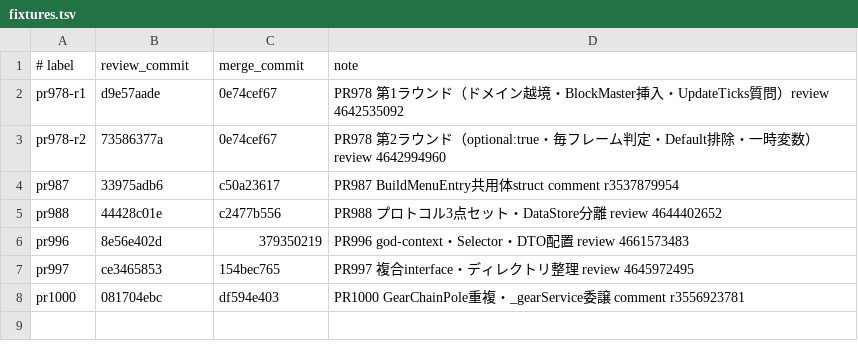
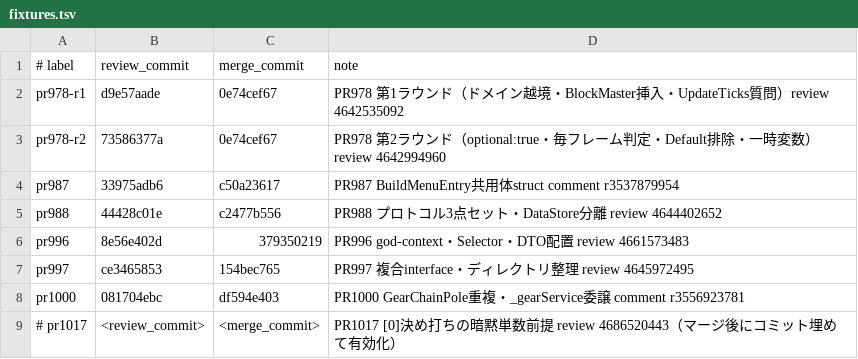
Before and after one commit to moorestech/moorestech, a TSV file: .claude/skills/moores-code-review/eval/fixtures.tsv, drawn as a sheet; the diff names each change by its address in the sheet, - before the commit and + after, or states it on an @@ line.

```diff
--- a/.claude/skills/moores-code-review/eval/fixtures.tsv
+++ b/.claude/skills/moores-code-review/eval/fixtures.tsv
+row 9: # pr1017 | <review_commit> | <merge_commit> | PR1017 [0]決め打ちの暗黙単数前提 review 4686520443（マージ後にコミット埋めて有効化）
```
Also changed, not shown: 3 other files.
